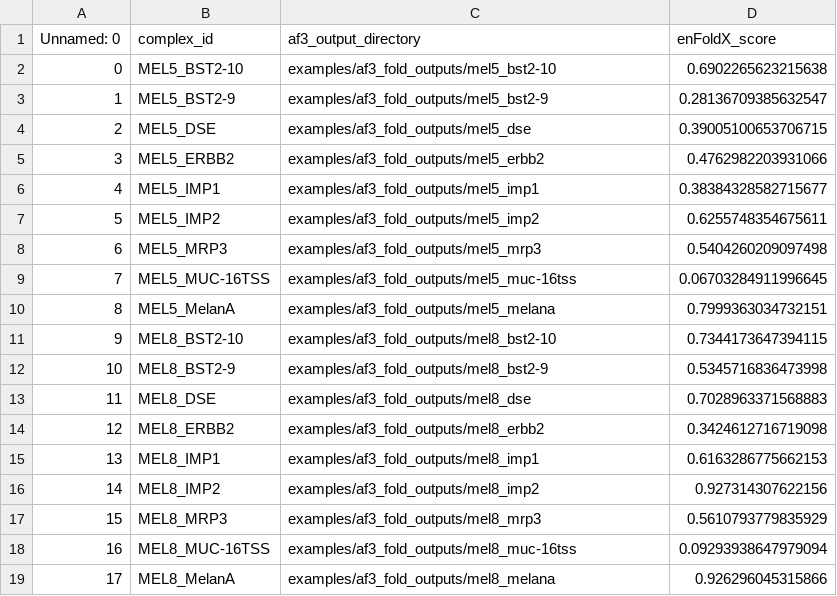
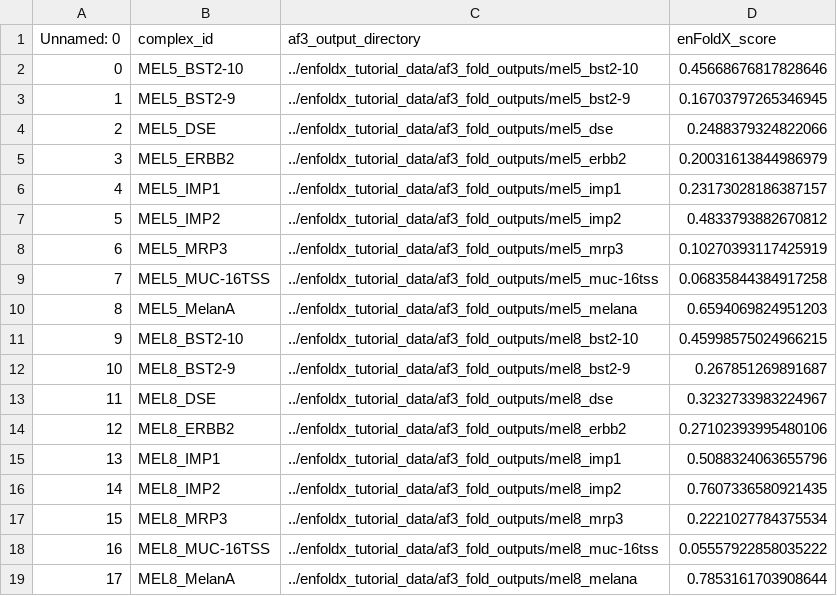
Before and after one commit to jonlevi/enFoldX, a CSV file: examples/enfoldx_predictions/enFoldX_predictions.csv, drawn as a sheet.

```diff
--- a/examples/enfoldx_predictions/enFoldX_predictions.csv
+++ b/examples/enfoldx_predictions/enFoldX_predictions.csv
@@ -1,19 +1,19 @@
 Unnamed: 0,complex_id,af3_output_directory,enFoldX_score
-0,MEL5_BST2-10,examples/af3_fold_outputs/mel5_bst2-10,0.6902265623215638
-1,MEL5_BST2-9,examples/af3_fold_outputs/mel5_bst2-9,0.28136709385632547
-2,MEL5_DSE,examples/af3_fold_outputs/mel5_dse,0.39005100653706715
-3,MEL5_ERBB2,examples/af3_fold_outputs/mel5_erbb2,0.4762982203931066
-4,MEL5_IMP1,examples/af3_fold_outputs/mel5_imp1,0.38384328582715677
-5,MEL5_IMP2,examples/af3_fold_outputs/mel5_imp2,0.6255748354675611
-6,MEL5_MRP3,examples/af3_fold_outputs/mel5_mrp3,0.5404260209097498
-7,MEL5_MUC-16TSS,examples/af3_fold_outputs/mel5_muc-16tss,0.06703284911996645
-8,MEL5_MelanA,examples/af3_fold_outputs/mel5_melana,0.7999363034732151
-9,MEL8_BST2-10,examples/af3_fold_outputs/mel8_bst2-10,0.7344173647394115
-10,MEL8_BST2-9,examples/af3_fold_outputs/mel8_bst2-9,0.5345716836473998
-11,MEL8_DSE,examples/af3_fold_outputs/mel8_dse,0.7028963371568883
-12,MEL8_ERBB2,examples/af3_fold_outputs/mel8_erbb2,0.3424612716719098
-13,MEL8_IMP1,examples/af3_fold_outputs/mel8_imp1,0.6163286775662153
-14,MEL8_IMP2,examples/af3_fold_outputs/mel8_imp2,0.927314307622156
-15,MEL8_MRP3,examples/af3_fold_outputs/mel8_mrp3,0.5610793779835929
-16,MEL8_MUC-16TSS,examples/af3_fold_outputs/mel8_muc-16tss,0.09293938647979094
-17,MEL8_MelanA,examples/af3_fold_outputs/mel8_melana,0.926296045315866
+0,MEL5_BST2-10,../enfoldx_tutorial_data/af3_fold_outputs/mel5_bst2-10,0.45668676817828646
+1,MEL5_BST2-9,../enfoldx_tutorial_data/af3_fold_outputs/mel5_bst2-9,0.16703797265346945
+2,MEL5_DSE,../enfoldx_tutorial_data/af3_fold_outputs/mel5_dse,0.2488379324822066
+3,MEL5_ERBB2,../enfoldx_tutorial_data/af3_fold_outputs/mel5_erbb2,0.20031613844986979
+4,MEL5_IMP1,../enfoldx_tutorial_data/af3_fold_outputs/mel5_imp1,0.23173028186387157
+5,MEL5_IMP2,../enfoldx_tutorial_data/af3_fold_outputs/mel5_imp2,0.4833793882670812
+6,MEL5_MRP3,../enfoldx_tutorial_data/af3_fold_outputs/mel5_mrp3,0.10270393117425919
+7,MEL5_MUC-16TSS,../enfoldx_tutorial_data/af3_fold_outputs/mel5_muc-16tss,0.06835844384917258
+8,MEL5_MelanA,../enfoldx_tutorial_data/af3_fold_outputs/mel5_melana,0.6594069824951203
+9,MEL8_BST2-10,../enfoldx_tutorial_data/af3_fold_outputs/mel8_bst2-10,0.45998575024966215
+10,MEL8_BST2-9,../enfoldx_tutorial_data/af3_fold_outputs/mel8_bst2-9,0.267851269891687
+11,MEL8_DSE,../enfoldx_tutorial_data/af3_fold_outputs/mel8_dse,0.3232733983224967
+12,MEL8_ERBB2,../enfoldx_tutorial_data/af3_fold_outputs/mel8_erbb2,0.27102393995480106
+13,MEL8_IMP1,../enfoldx_tutorial_data/af3_fold_outputs/mel8_imp1,0.5088324063655796
+14,MEL8_IMP2,../enfoldx_tutorial_data/af3_fold_outputs/mel8_imp2,0.7607336580921435
+15,MEL8_MRP3,../enfoldx_tutorial_data/af3_fold_outputs/mel8_mrp3,0.2221027784375534
+16,MEL8_MUC-16TSS,../enfoldx_tutorial_data/af3_fold_outputs/mel8_muc-16tss,0.05557922858035222
+17,MEL8_MelanA,../enfoldx_tutorial_data/af3_fold_outputs/mel8_melana,0.7853161703908644
```
Also changed, not shown: examples/enfoldx_extracted_features/avg_features.csv, examples/enfoldx_extracted_features/best_features.csv, 7 other files.
